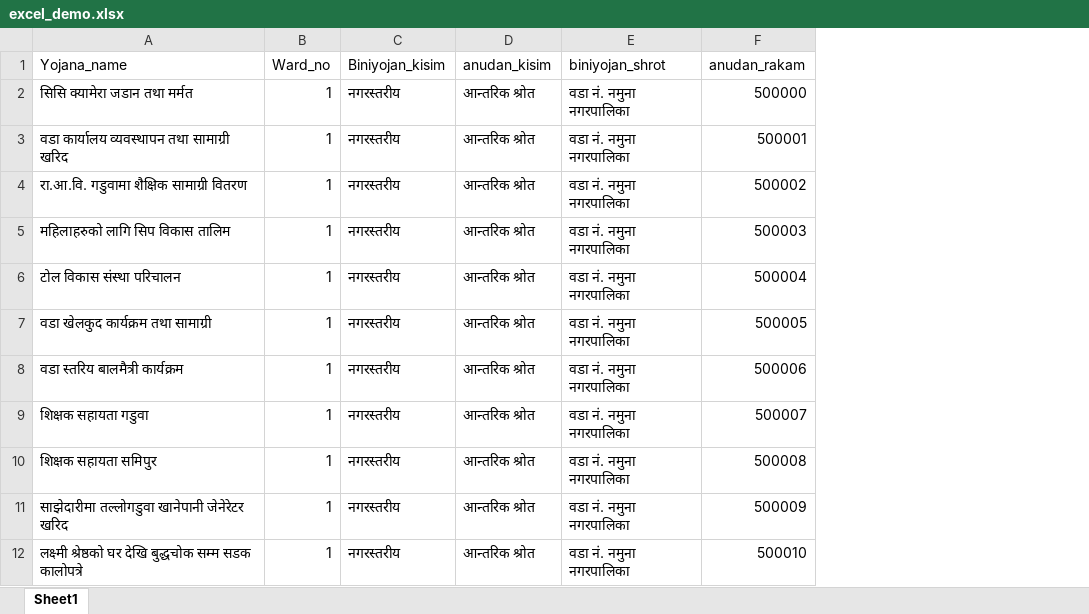
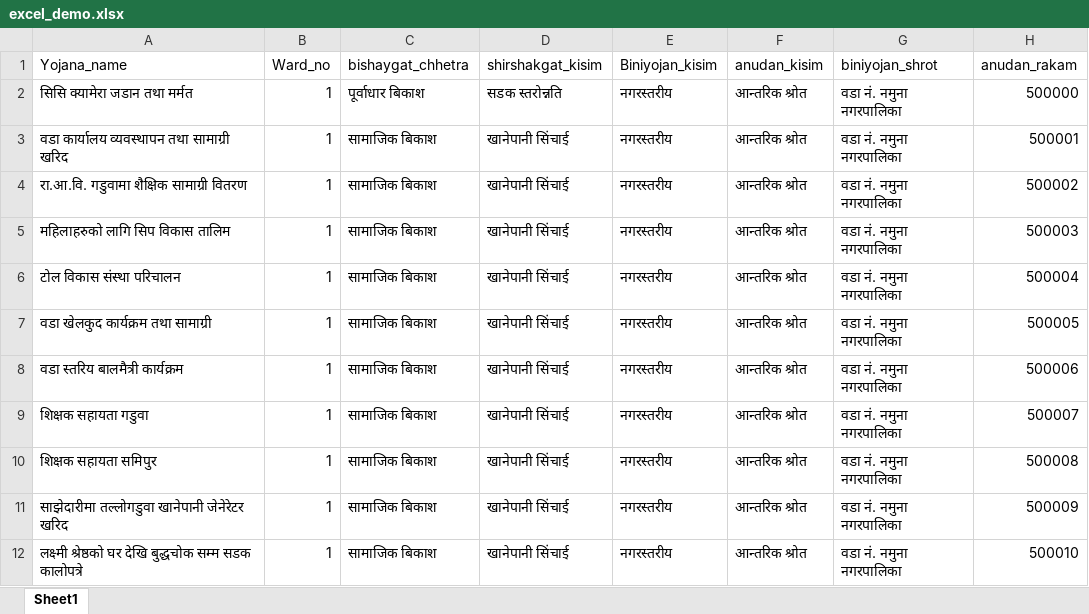
Before and after one commit to achyut66/laravel_new_planning, an Excel workbook: sample/excel_demo.xlsx, sheet Sheet1, drawn as a sheet; only a part is shown; values as stored, in another font and other column widths than the file's, no borders; the diff names each change by its address in the sheet, - before the commit and + after, or states it on an @@ line.

```diff
--- a/sample/excel_demo.xlsx (sheet Sheet1)
+++ b/sample/excel_demo.xlsx (sheet Sheet1)
+column C (bishaygat_chhetra), rows 2-12: पूर्वाधार बिकाश | सामाजिक बिकाश | सामाजिक बिकाश | सामाजिक बिकाश | सामाजिक बिकाश | सामाजिक बिकाश | सामाजिक बिकाश | सामाजिक बिकाश | सामाजिक बिकाश | सामाजिक बिकाश | सामाजिक बिकाश
+column D (shirshakgat_kisim), rows 2-12: सडक स्तरोन्नति | खानेपानी सिंचाई | खानेपानी सिंचाई | खानेपानी सिंचाई | खानेपानी सिंचाई | खानेपानी सिंचाई | खानेपानी सिंचाई | खानेपानी सिंचाई | खानेपानी सिंचाई | खानेपानी सिंचाई | खानेपानी सिंचाई
```
Also changed, not shown: 13 other files.
